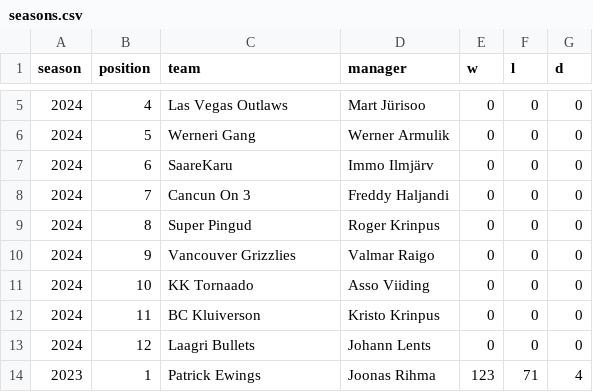
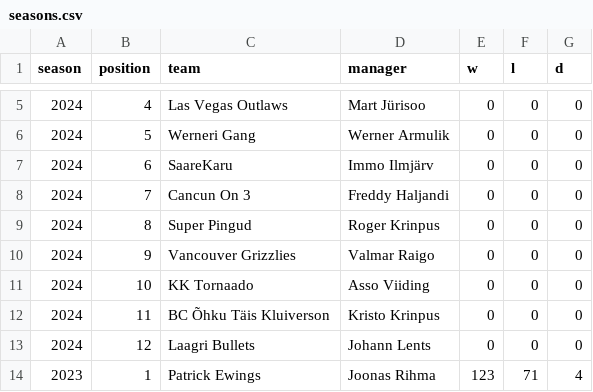
Before and after one commit to martj42/nba_fantasy, a CSV file: seasons.csv, drawn as a sheet; only a part is shown, gaps mark what is left out.

```diff
--- a/seasons.csv
+++ b/seasons.csv
@@ -11,3 +11,3 @@ season,position,team,manager,w,l,d
 2024,10,KK Tornaado,Asso Viiding,0,0,0
-2024,11,BC Kluiverson,Kristo Krinpus,0,0,0
+2024,11,BC Õhku Täis Kluiverson,Kristo Krinpus,0,0,0
 2024,12,Laagri Bullets,Johann Lents,0,0,0
```
Also changed, not shown: current_players.csv, 1 other file.
